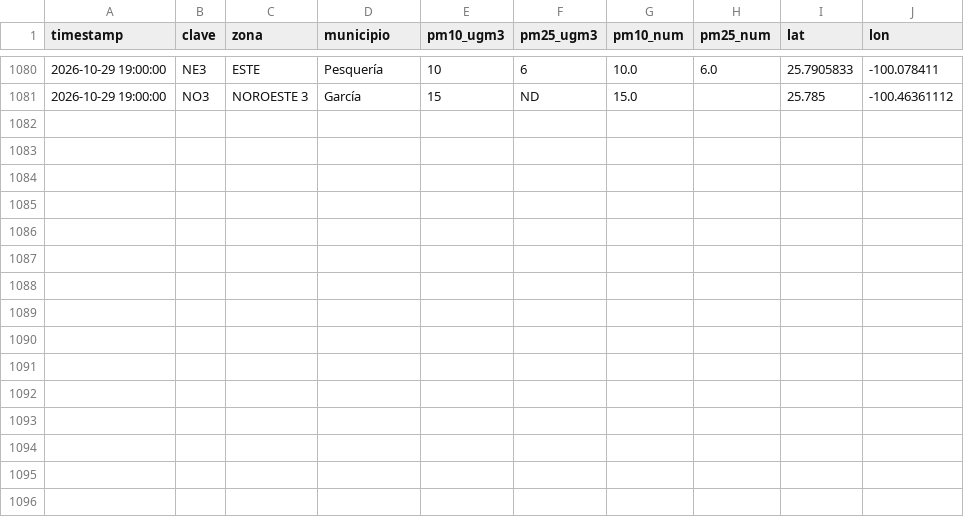
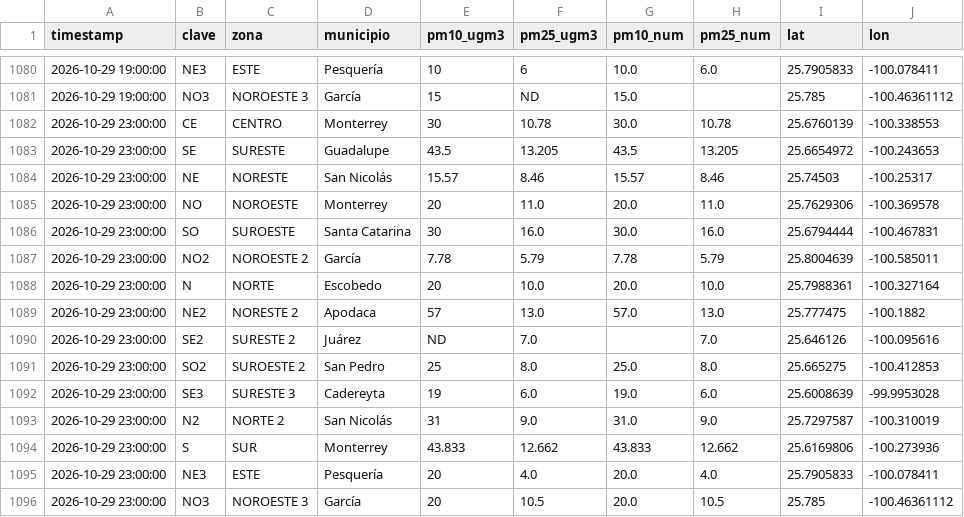
Before and after one commit to vasquez-roberto/capturaDatos_SIMA, a CSV file: sima_historico.csv, drawn as a sheet; only a part is shown, gaps mark what is left out; the diff names each change by its address in the sheet, - before the commit and + after, or states it on an @@ line.

```diff
--- a/sima_historico.csv
+++ b/sima_historico.csv
+row 1082: 2026-10-29 23:00:00 | CE | CENTRO | Monterrey | 30 | 10.78 | 30.0 | 10.78 | 25.6760139 | -100.338553
+row 1083: 2026-10-29 23:00:00 | SE | SURESTE | Guadalupe | 43.5 | 13.205 | 43.5 | 13.205 | 25.6654972 | -100.243653
+row 1084: 2026-10-29 23:00:00 | NE | NORESTE | San Nicolás | 15.57 | 8.46 | 15.57 | 8.46 | 25.74503 | -100.25317
+row 1085: 2026-10-29 23:00:00 | NO | NOROESTE | Monterrey | 20 | 11.0 | 20.0 | 11.0 | 25.7629306 | -100.369578
+row 1086: 2026-10-29 23:00:00 | SO | SUROESTE | Santa Catarina | 30 | 16.0 | 30.0 | 16.0 | 25.6794444 | -100.467831
+row 1087: 2026-10-29 23:00:00 | NO2 | NOROESTE 2 | García | 7.78 | 5.79 | 7.78 | 5.79 | 25.8004639 | -100.585011
+row 1088: 2026-10-29 23:00:00 | N | NORTE | Escobedo | 20 | 10.0 | 20.0 | 10.0 | 25.7988361 | -100.327164
+row 1089: 2026-10-29 23:00:00 | NE2 | NORESTE 2 | Apodaca | 57 | 13.0 | 57.0 | 13.0 | 25.777475 | -100.1882
+row 1090: 2026-10-29 23:00:00 | SE2 | SURESTE 2 | Juárez | ND | 7.0 |  | 7.0 | 25.646126 | -100.095616
+row 1091: 2026-10-29 23:00:00 | SO2 | SUROESTE 2 | San Pedro | 25 | 8.0 | 25.0 | 8.0 | 25.665275 | -100.412853
+row 1092: 2026-10-29 23:00:00 | SE3 | SURESTE 3 | Cadereyta | 19 | 6.0 | 19.0 | 6.0 | 25.6008639 | -99.9953028
+row 1093: 2026-10-29 23:00:00 | N2 | NORTE 2 | San Nicolás | 31 | 9.0 | 31.0 | 9.0 | 25.7297587 | -100.310019
+row 1094: 2026-10-29 23:00:00 | S | SUR | Monterrey | 43.833 | 12.662 | 43.833 | 12.662 | 25.6169806 | -100.273936
+row 1095: 2026-10-29 23:00:00 | NE3 | ESTE | Pesquería | 20 | 4.0 | 20.0 | 4.0 | 25.7905833 | -100.078411
+row 1096: 2026-10-29 23:00:00 | NO3 | NOROESTE 3 | García | 20 | 10.5 | 20.0 | 10.5 | 25.785 | -100.46361112
```
Also changed, not shown: sima_lecturas_estaciones.csv, 1 other file.
